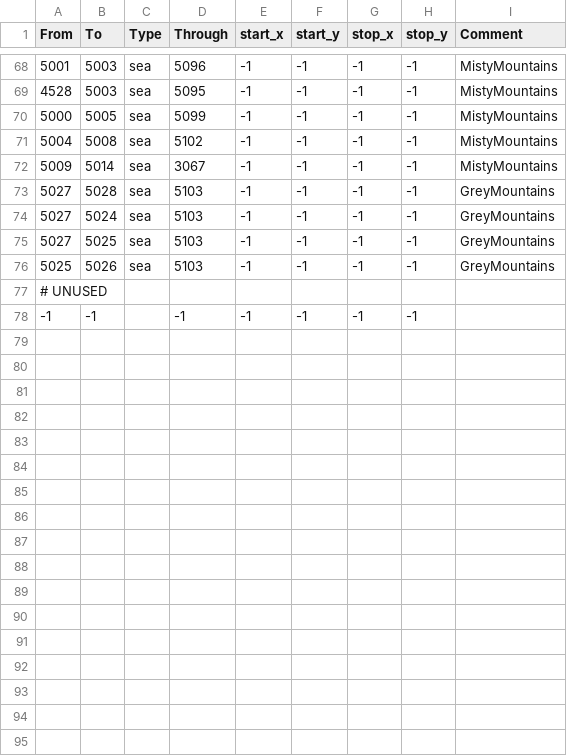
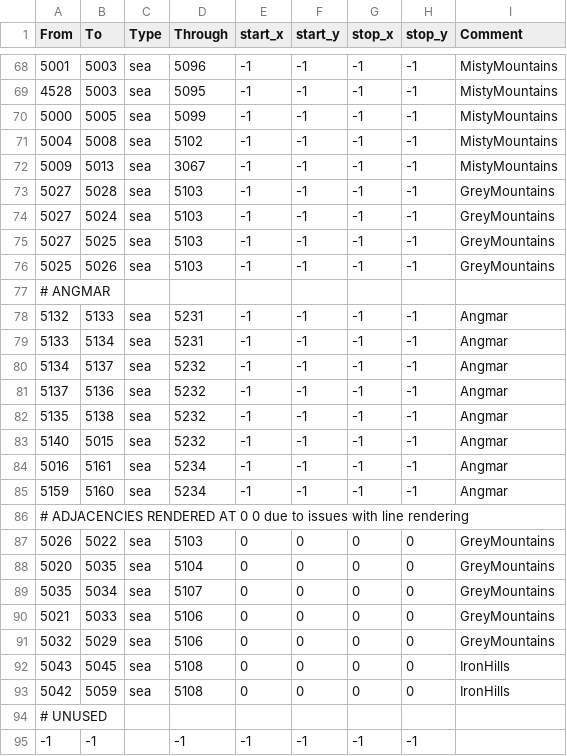
Before and after one commit to terrapass/RealmsInExile-CI-Prototype, a CSV file: LotRRealmsInExileDev/map_data/adjacencies.csv, drawn as a sheet; only a part is shown, gaps mark what is left out.

```diff
--- a/LotRRealmsInExileDev/map_data/adjacencies.csv
+++ b/LotRRealmsInExileDev/map_data/adjacencies.csv
@@ -71,3 +71,3 @@ From;To;Type;Through;start_x;start_y;stop_x;stop_y;Comment
 5004;5008;sea;5102;-1;-1;-1;-1;MistyMountains
-5009;5014;sea;3067;-1;-1;-1;-1;MistyMountains
+5009;5013;sea;3067;-1;-1;-1;-1;MistyMountains
 5027;5028;sea;5103;-1;-1;-1;-1;GreyMountains
@@ -76,2 +76,19 @@ From;To;Type;Through;start_x;start_y;stop_x;stop_y;Comment
 5025;5026;sea;5103;-1;-1;-1;-1;GreyMountains
+# ANGMAR
+5132;5133;sea;5231;-1;-1;-1;-1;Angmar
+5133;5134;sea;5231;-1;-1;-1;-1;Angmar
+5134;5137;sea;5232;-1;-1;-1;-1;Angmar
+5137;5136;sea;5232;-1;-1;-1;-1;Angmar
+5135;5138;sea;5232;-1;-1;-1;-1;Angmar
+5140;5015;sea;5232;-1;-1;-1;-1;Angmar
+5016;5161;sea;5234;-1;-1;-1;-1;Angmar
+5159;5160;sea;5234;-1;-1;-1;-1;Angmar
+# ADJACENCIES RENDERED AT 0 0 due to issues with line rendering
+5026;5022;sea;5103;0;0;0;0;GreyMountains
+5020;5035;sea;5104;0;0;0;0;GreyMountains
+5035;5034;sea;5107;0;0;0;0;GreyMountains
+5021;5033;sea;5106;0;0;0;0;GreyMountains
+5032;5029;sea;5106;0;0;0;0;GreyMountains
+5043;5045;sea;5108;0;0;0;0;IronHills
+5042;5059;sea;5108;0;0;0;0;IronHills
 # UNUSED
```
Also changed, not shown: LotRRealmsInExileDev/map_data/definition.csv, 3 other files.
